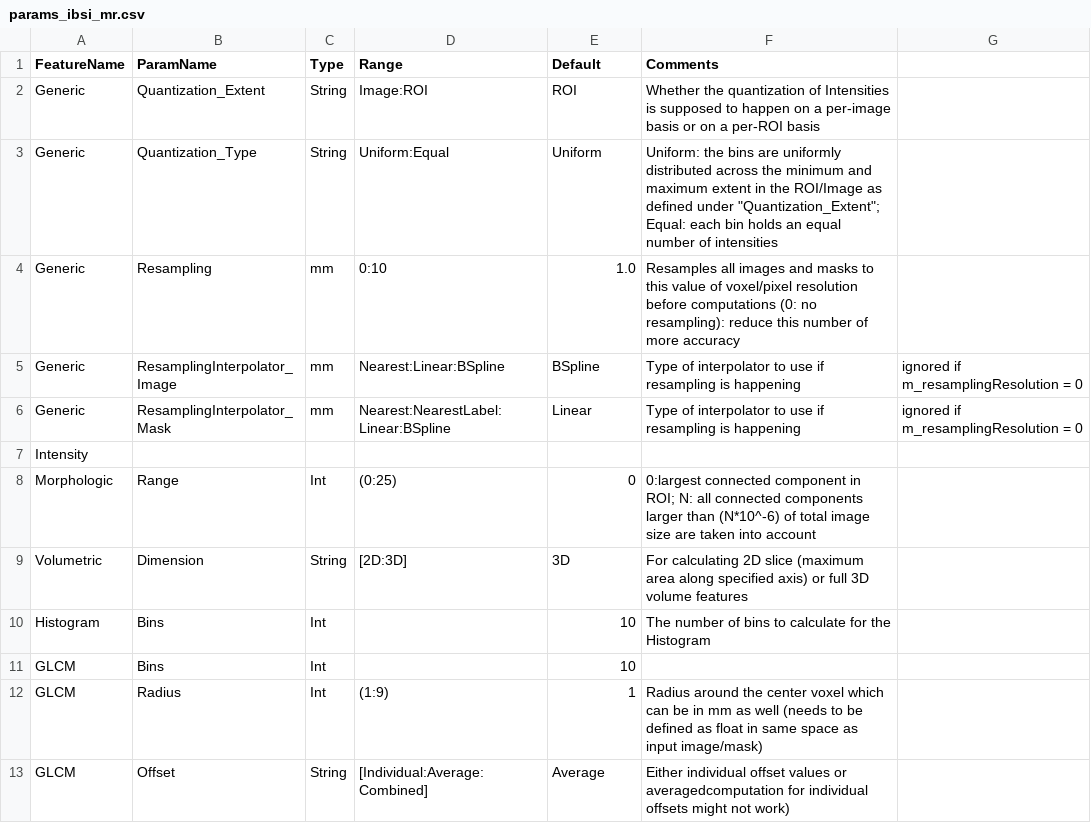
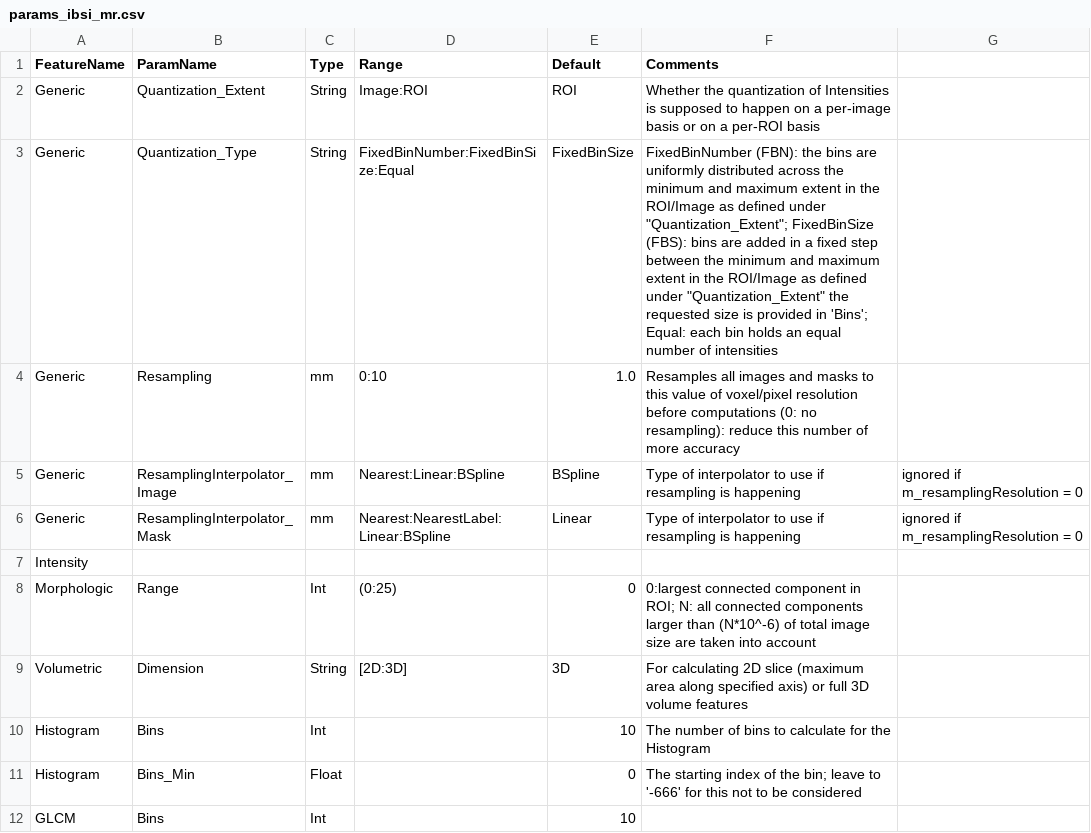
Before and after one commit to CBICA/CaPTk, a CSV file: src/applications/FeatureExtraction/data/params_ibsi_mr.csv, drawn as a sheet; only a part is shown; the shorter side is filled out with more unchanged rows.

```diff
--- a/src/applications/FeatureExtraction/data/params_ibsi_mr.csv
+++ b/src/applications/FeatureExtraction/data/params_ibsi_mr.csv
@@ -2,3 +2,3 @@ FeatureName,ParamName,Type,Range,Default,Comments
 Generic,Quantization_Extent,String,Image:ROI,ROI,Whether the quantization of Intensities is supposed to happen on a per-image basis or on a per-ROI basis
-Generic,Quantization_Type,String,Uniform:Equal,Uniform,Uniform: the bins are uniformly distributed across the minimum and maximum extent in the ROI/Image as defined under "Quantization_Extent"; Equal: each bin holds an equal number of intensities
+Generic,Quantization_Type,String,FixedBinNumber:FixedBinSize:Equal,FixedBinSize,FixedBinNumber (FBN): the bins are uniformly distributed across the minimum and maximum extent in the ROI/Image as defined under "Quantization_Extent"; FixedBinSize (FBS): bins are added in a fixed step between the minimum and maximum extent in the ROI/Image as defined under "Quantization_Extent" the requested size is provided in 'Bins'; Equal: each bin holds an equal number of intensities
 Generic,Resampling,mm,0:10,1.0,Resamples all images and masks to this value of voxel/pixel resolution before computations (0: no resampling): reduce this number of more accuracy
@@ -10,2 +10,3 @@ Volumetric,Dimension,String,[2D:3D],3D,For calculating 2D slice (maximum area al
 Histogram,Bins,Int,,10,The number of bins to calculate for the Histogram
+Histogram,Bins_Min,Float,,0,The starting index of the bin; leave to '-666' for this not to be considered
 GLCM,Bins,Int,,10,
```
Also changed, not shown: src/applications/FeatureExtraction/data/params_ibsi_ct.csv, src/applications/FeatureExtraction/data/params_ibsi_pet.csv.
